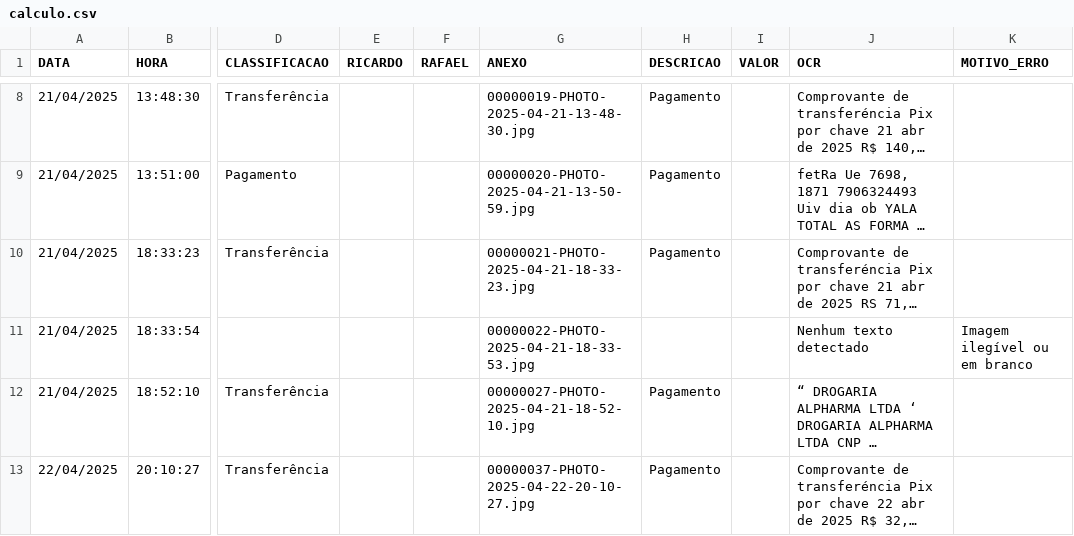
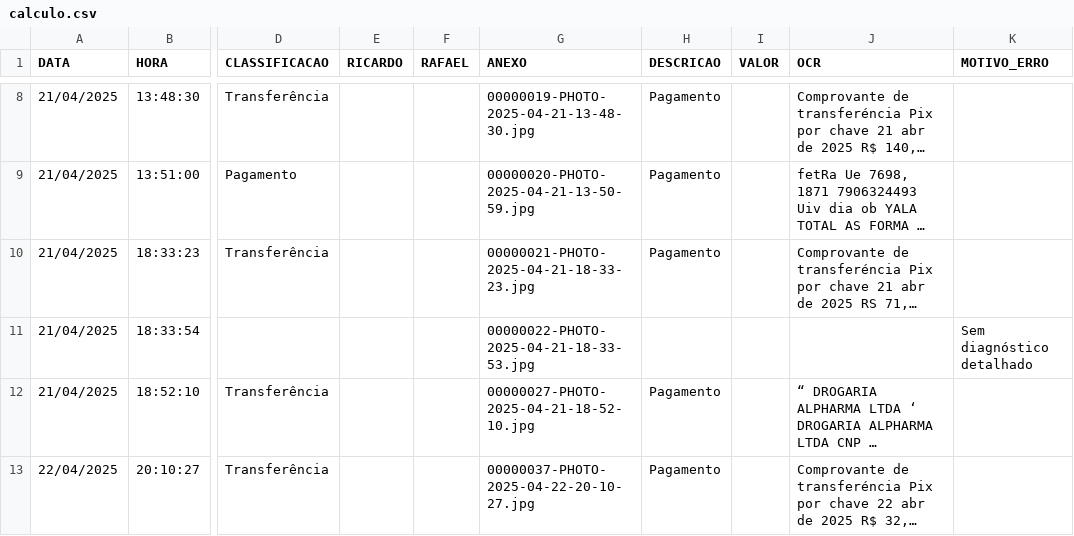
Before and after one commit to Malnati/wa-fin-ctrl, a CSV file: mensagens/calculo.csv, drawn as a sheet; only a part is shown, gaps mark what is left out; long unchanged cells end in …; the diff covers the shown part only; the diff names each change by its address in the sheet, - before the commit and + after, or states it on an @@ line.

Commit message:
Atualizar horários de geração nos relatórios HTML de Abril a Julho de 2025 para 18/07/2025 às 01:30:38. Alterar mensagens de diagnóstico de imagens ilegíveis para "Sem diagnóstico detalhado" nos arquivos de relatórios e no CSV de cálculo.

```diff
--- a/mensagens/calculo.csv
+++ b/mensagens/calculo.csv
-J11 (OCR): Nenhum texto detectado
+J11 (OCR): (empty)
-K11 (MOTIVO_ERRO): Imagem ilegível ou em branco
+K11 (MOTIVO_ERRO): Sem diagnóstico detalhado
```
Also changed, not shown: 14 edited cells elsewhere in this file, 10 other files.
